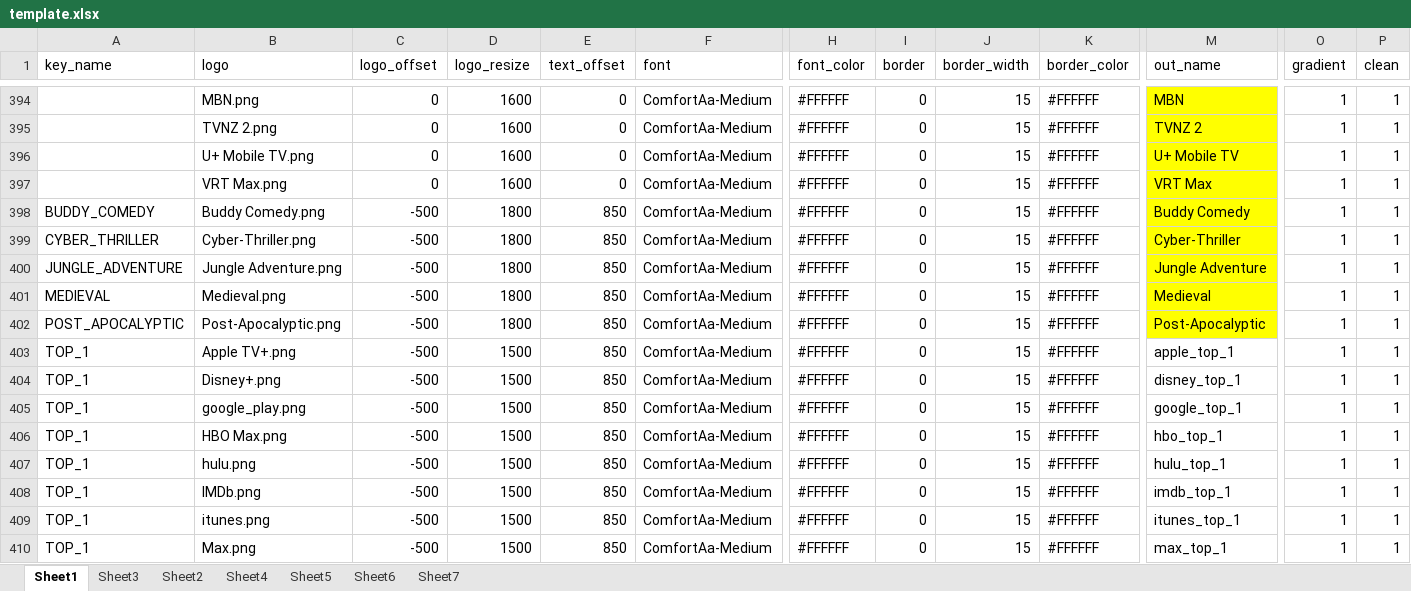
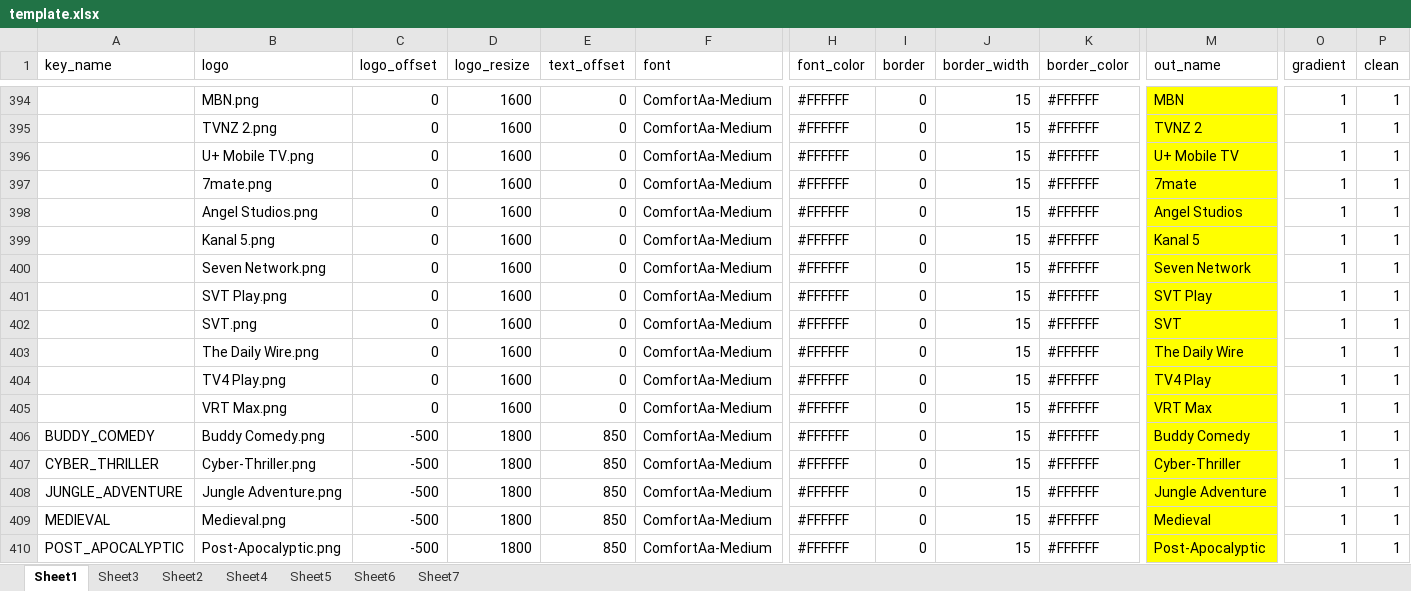
Before and after one commit to bullmoose20/Plex-Stuff, an Excel workbook: create_defaults/template.xlsx, sheet Sheet1, drawn as a sheet; only a part is shown, gaps mark what is left out; the shorter side is filled out with more unchanged rows; values as stored, in another font and other column widths than the file's, no borders; conditional formats not drawn; rows hold the shown columns only; the diff names each change by its address in the sheet, - before the commit and + after, or states it on an @@ line.

```diff
--- a/create_defaults/template.xlsx (sheet Sheet1)
+++ b/create_defaults/template.xlsx (sheet Sheet1)
+row 397:  | 7mate.png | 0 | 1600 | 0 | ComfortAa-Medium | #FFFFFF | 0 | 15 | #FFFFFF | 7mate | 1 | 1
+row 398:  | Angel Studios.png | 0 | 1600 | 0 | ComfortAa-Medium | #FFFFFF | 0 | 15 | #FFFFFF | Angel Studios | 1 | 1
+row 399:  | Kanal 5.png | 0 | 1600 | 0 | ComfortAa-Medium | #FFFFFF | 0 | 15 | #FFFFFF | Kanal 5 | 1 | 1
+row 400:  | Seven Network.png | 0 | 1600 | 0 | ComfortAa-Medium | #FFFFFF | 0 | 15 | #FFFFFF | Seven Network | 1 | 1
+row 401:  | SVT Play.png | 0 | 1600 | 0 | ComfortAa-Medium | #FFFFFF | 0 | 15 | #FFFFFF | SVT Play | 1 | 1
+row 402:  | SVT.png | 0 | 1600 | 0 | ComfortAa-Medium | #FFFFFF | 0 | 15 | #FFFFFF | SVT | 1 | 1
+row 403:  | The Daily Wire.png | 0 | 1600 | 0 | ComfortAa-Medium | #FFFFFF | 0 | 15 | #FFFFFF | The Daily Wire | 1 | 1
+row 404:  | TV4 Play.png | 0 | 1600 | 0 | ComfortAa-Medium | #FFFFFF | 0 | 15 | #FFFFFF | TV4 Play | 1 | 1
```
Also changed, not shown: 32 other files.
